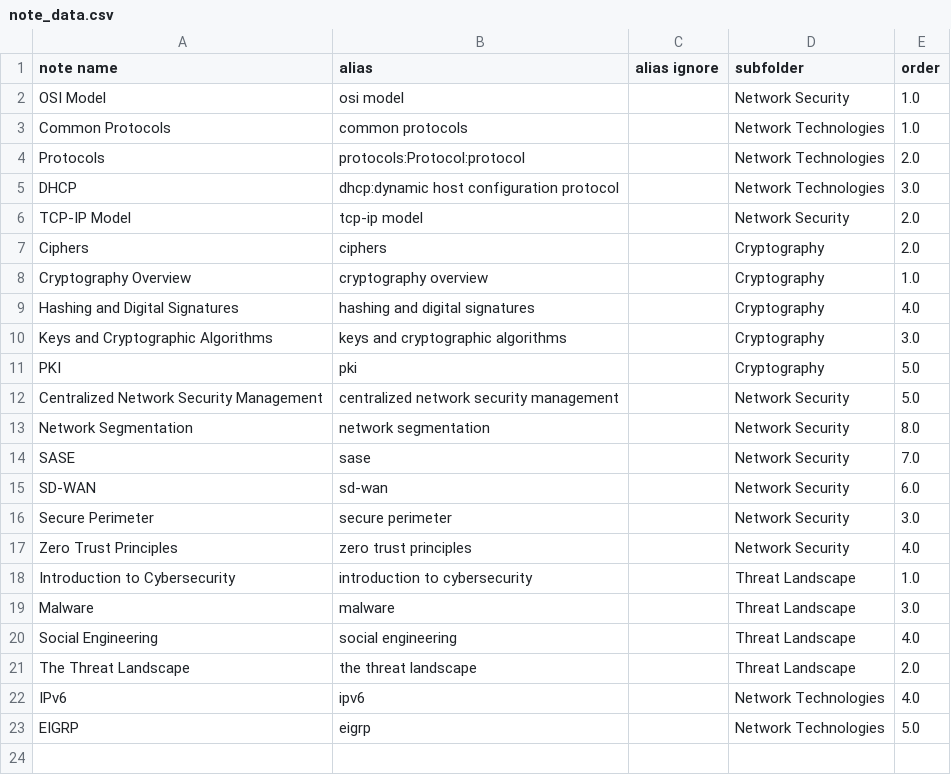
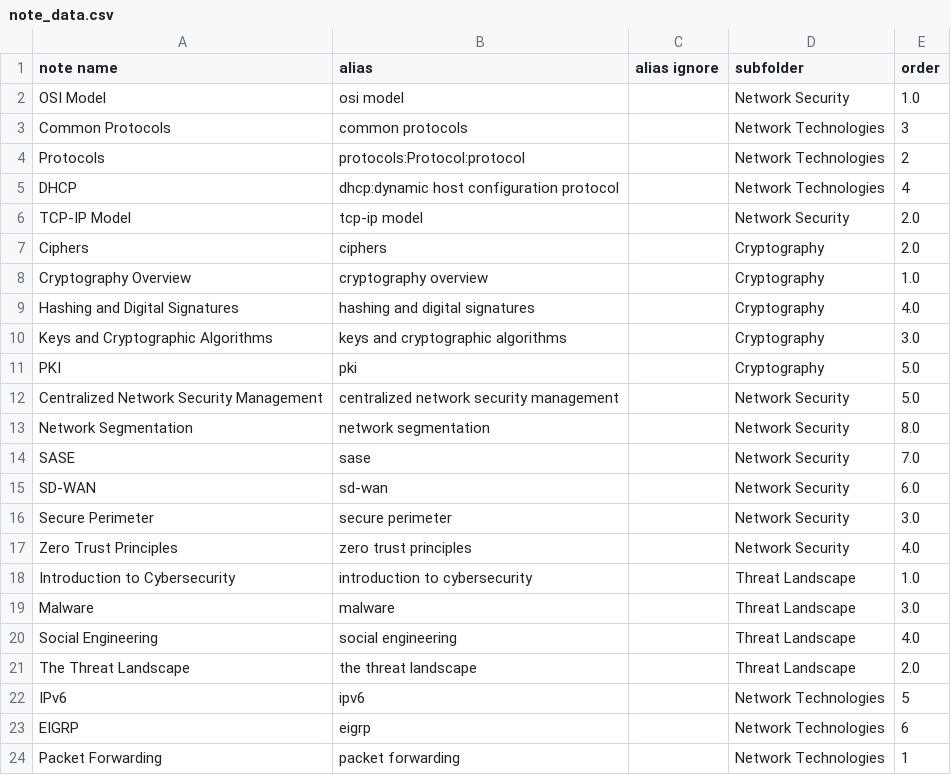
Before and after one commit to ryancranie/notes, a CSV file: Admin/note_data.csv, drawn as a sheet.

Commit message:
rc_osint update: 2024-10-11 09:43:47
Affected files:
Admin/note_data.csv
Attachments/Pasted image 20241009190233.png
Attachments/Pasted image 20241009191237.png
Attachments/Pasted image 20241010131154.png
Attachments/Pasted image 20241010131234.png
Attachments/Pasted image 20241010143447.png
Attachments/Pasted image 20241010144022.png
Attachments/Pasted image 20241010144205.png
Attachments/Pasted image 20241011092116.png
Attachments/Pasted image 20241011092615.png
Attachments/Pasted image 20241011093302.png
Contents/Network Technologies Contents.md
Notes/Network Technologies/EIGRP.md
Notes/Network Technologies/IPv6.md
Notes/Network Technologies/Packet Forwarding.md
Notes/Network Technologies/Protocols.md
Notes/Threat Landscape/Malware.md
README.md

```diff
--- a/Admin/note_data.csv
+++ b/Admin/note_data.csv
@@ -2,5 +2,5 @@ note name,alias,alias ignore,subfolder,order
 OSI Model,osi model,,Network Security,1.0
-Common Protocols,common protocols,,Network Technologies,1.0
-Protocols,protocols:Protocol:protocol,,Network Technologies,2.0
-DHCP,dhcp:dynamic host configuration protocol,,Network Technologies,3.0
+Common Protocols,common protocols,,Network Technologies,3
+Protocols,protocols:Protocol:protocol,,Network Technologies,2
+DHCP,dhcp:dynamic host configuration protocol,,Network Technologies,4
 TCP-IP Model,tcp-ip model,,Network Security,2.0
@@ -21,3 +21,4 @@ Social Engineering,social engineering,,Threat Landscape,4.0
 The Threat Landscape,the threat landscape,,Threat Landscape,2.0
-IPv6,ipv6,,Network Technologies,4.0
-EIGRP,eigrp,,Network Technologies,5.0
+IPv6,ipv6,,Network Technologies,5
+EIGRP,eigrp,,Network Technologies,6
+Packet Forwarding,packet forwarding,,Network Technologies,1
```
Also changed, not shown: 17 other files.
